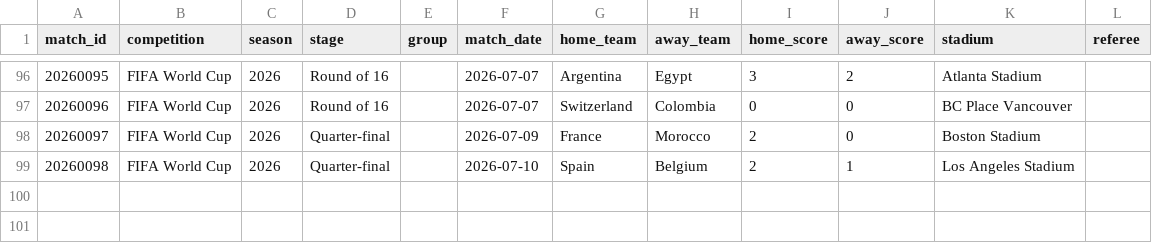
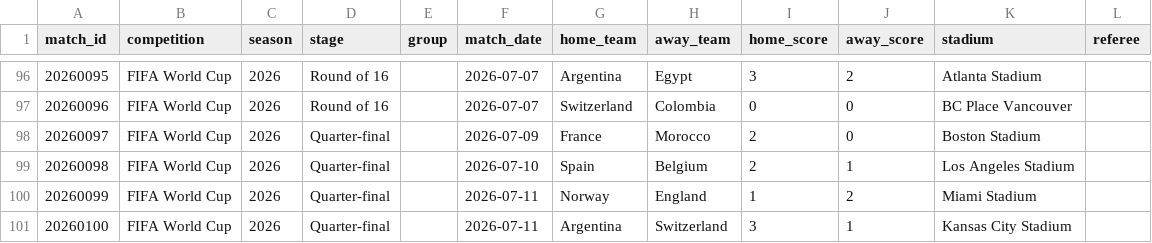
Before and after one commit to ramirosilvera/metricaslpf, a CSV file: data/raw/fifa_training_centre/_processed/matches_fifa2026.csv, drawn as a sheet; only a part is shown, gaps mark what is left out; the diff names each change by its address in the sheet, - before the commit and + after, or states it on an @@ line.

```diff
--- a/data/raw/fifa_training_centre/_processed/matches_fifa2026.csv
+++ b/data/raw/fifa_training_centre/_processed/matches_fifa2026.csv
+row 100: 20260099 | FIFA World Cup | 2026 | Quarter-final |  | 2026-07-11 | Norway | England | 1 | 2 | Miami Stadium
+row 101: 20260100 | FIFA World Cup | 2026 | Quarter-final |  | 2026-07-11 | Argentina | Switzerland | 3 | 1 | Kansas City Stadium
```
Also changed, not shown: data/raw/26worldcup/_processed/squads.csv, data/raw/26worldcup/_processed/team_profile.csv, 45 other files.
